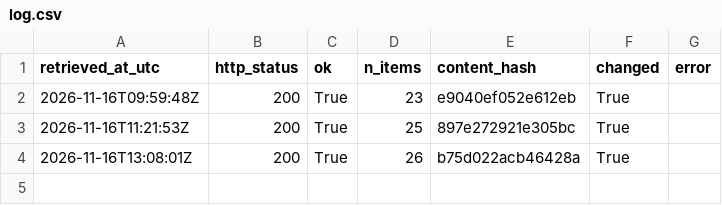
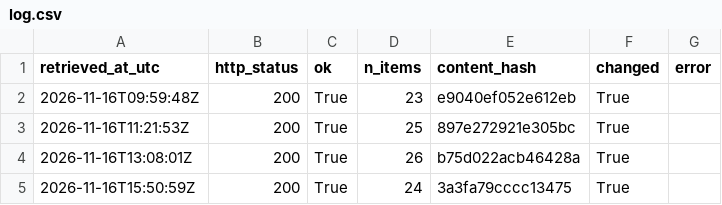
Before and after one commit to Chenyang1006/tfl-lift-data, a CSV file: data/log.csv, drawn as a sheet; the diff names each change by its address in the sheet, - before the commit and + after, or states it on an @@ line.

Commit message:
Lift data 2026-11-16T15:51Z

```diff
--- a/data/log.csv
+++ b/data/log.csv
+row 5: 2026-11-16T15:50:59Z | 200 | True | 24 | 3a3fa79cccc13475 | True
```
Also changed, not shown: 2 other files.
